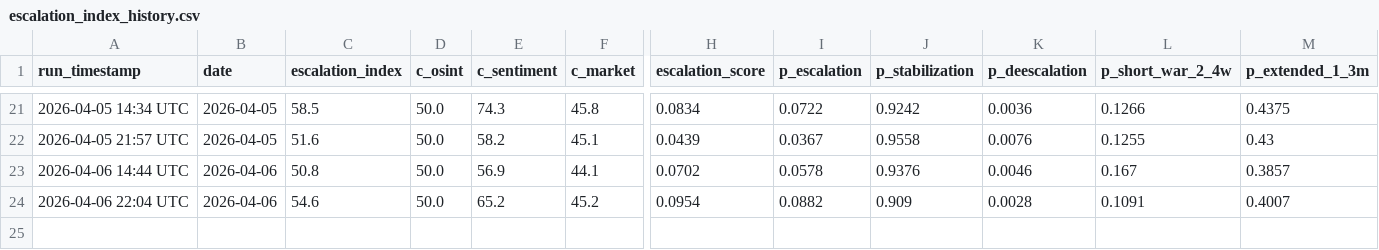
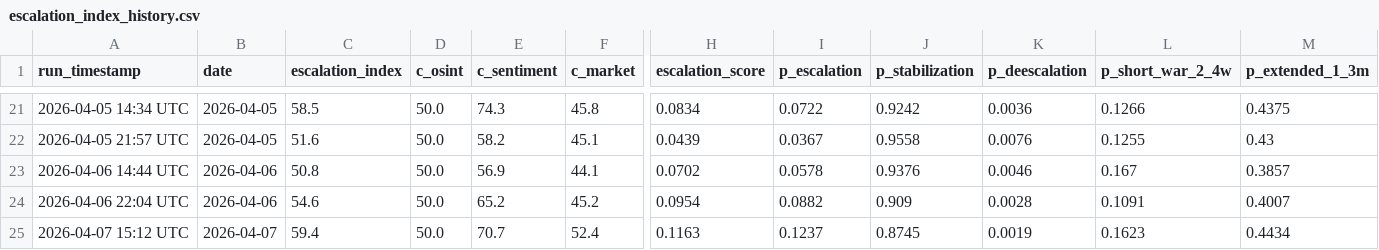
Before and after one commit to SecondOrderEdge/Iran_Conflict_Dashboard, a CSV file: latest/escalation_index_history.csv, drawn as a sheet; only a part is shown, gaps mark what is left out; rows hold the shown columns only; the diff names each change by its address in the sheet, - before the commit and + after, or states it on an @@ line.

```diff
--- a/latest/escalation_index_history.csv
+++ b/latest/escalation_index_history.csv
+row 25: 2026-04-07 15:12 UTC | 2026-04-07 | 59.4 | 50.0 | 70.7 | 52.4 | 0.1163 | 0.1237 | 0.8745 | 0.0019 | 0.1623 | 0.4434
```
